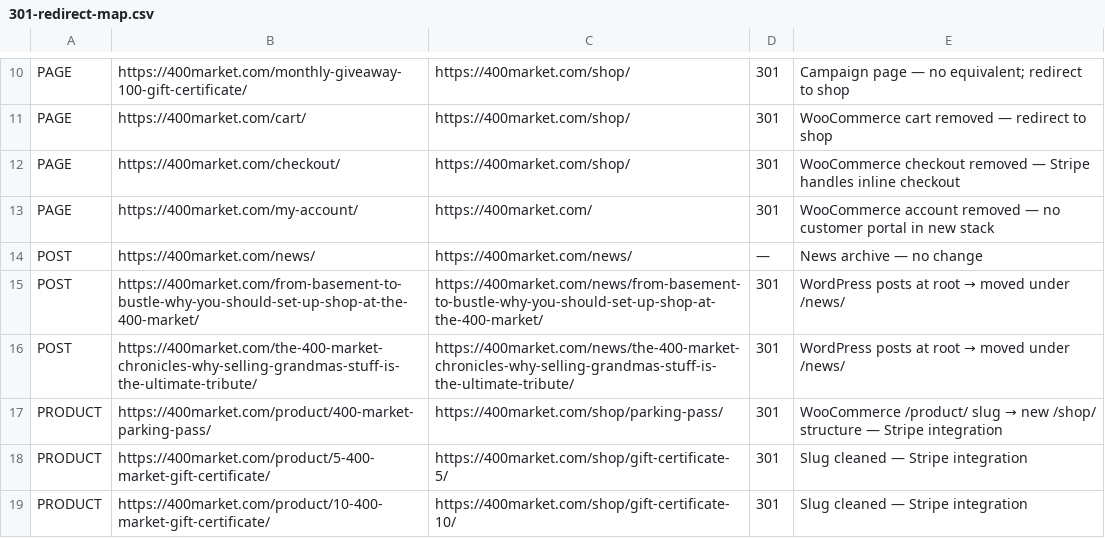
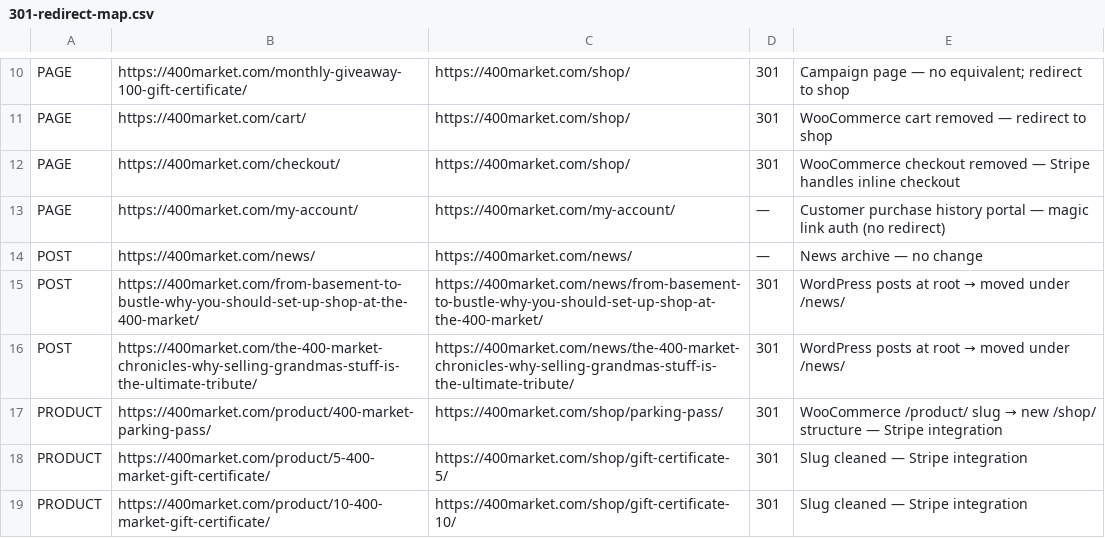
Before and after one commit to DGTL-Group/400-market-website, a CSV file: docs/301-redirect-map.csv, drawn as a sheet; only a part is shown, gaps mark what is left out.

Commit message:
feat: SEO foundations — sitemap, robots, manifest, 301 redirects, 404 page
Add dynamic sitemap.ts pulling from Payload collections, robots.txt
with admin/api/staff disallow, PWA manifest with brand colors, and
WordPress 301 redirect middleware. Add branded 404 page with logo.
Update metadata with OG image, Twitter cards, robots, and keywords.
Update docs: /my-account is now a customer portal, not a redirect.

```diff
--- a/docs/301-redirect-map.csv
+++ b/docs/301-redirect-map.csv
@@ -12,3 +12,3 @@ PAGE,https://400market.com/cart/,https://400market.com/shop/,301,WooCommerce car
 PAGE,https://400market.com/checkout/,https://400market.com/shop/,301,WooCommerce checkout removed — Stripe handles inline checkout
-PAGE,https://400market.com/my-account/,https://400market.com/,301,WooCommerce account removed — no customer portal in new stack
+PAGE,https://400market.com/my-account/,https://400market.com/my-account/,—,Customer purchase history portal — magic link auth (no redirect)
 POST,https://400market.com/news/,https://400market.com/news/,—,News archive — no change
```
Also changed, not shown: 8 other files.
